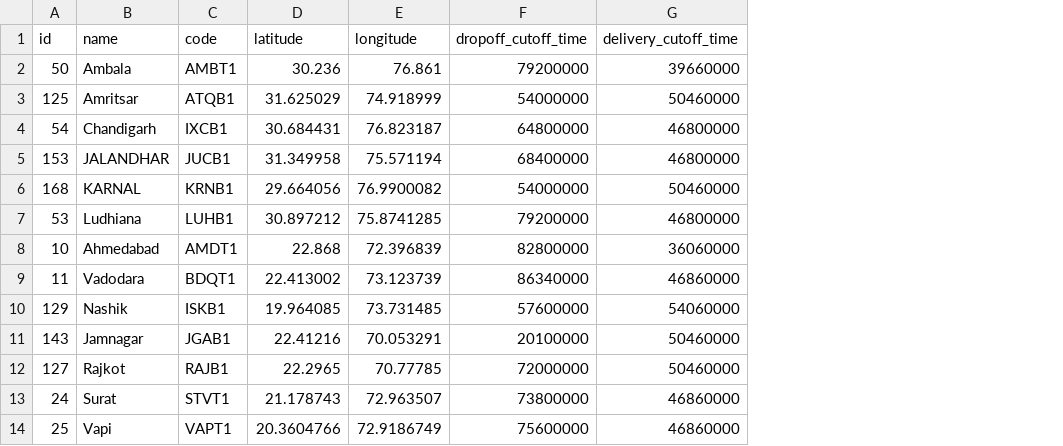
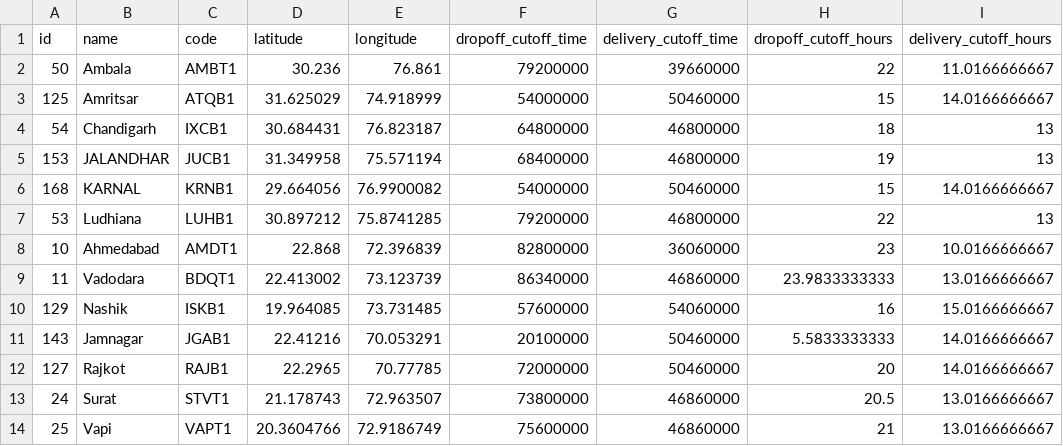
Before and after one commit to hylcfxd/jsprit, a CSV file: jsprit-examples/src/main/resources/neo4j_location.csv, drawn as a sheet; the diff names each change by its address in the sheet, - before the commit and + after, or states it on an @@ line.

```diff
--- a/jsprit-examples/src/main/resources/neo4j_location.csv
+++ b/jsprit-examples/src/main/resources/neo4j_location.csv
+column H (dropoff_cutoff_hours), rows 2-14: 22 | 15 | 18 | 19 | 15 | 22 | 23 | 23.9833333333 | 16 | 5.5833333333 | 20 | 20.5 | 21
+column I (delivery_cutoff_hours), rows 2-14: 11.0166666667 | 14.0166666667 | 13 | 13 | 14.0166666667 | 13 | 10.0166666667 | 13.0166666667 | 15.0166666667 | 14.0166666667 | 14.0166666667 | 13.0166666667 | 13.0166666667
```
Also changed, not shown: jsprit-examples/src/main/resources/sectional_tat.csv, 2 other files.
